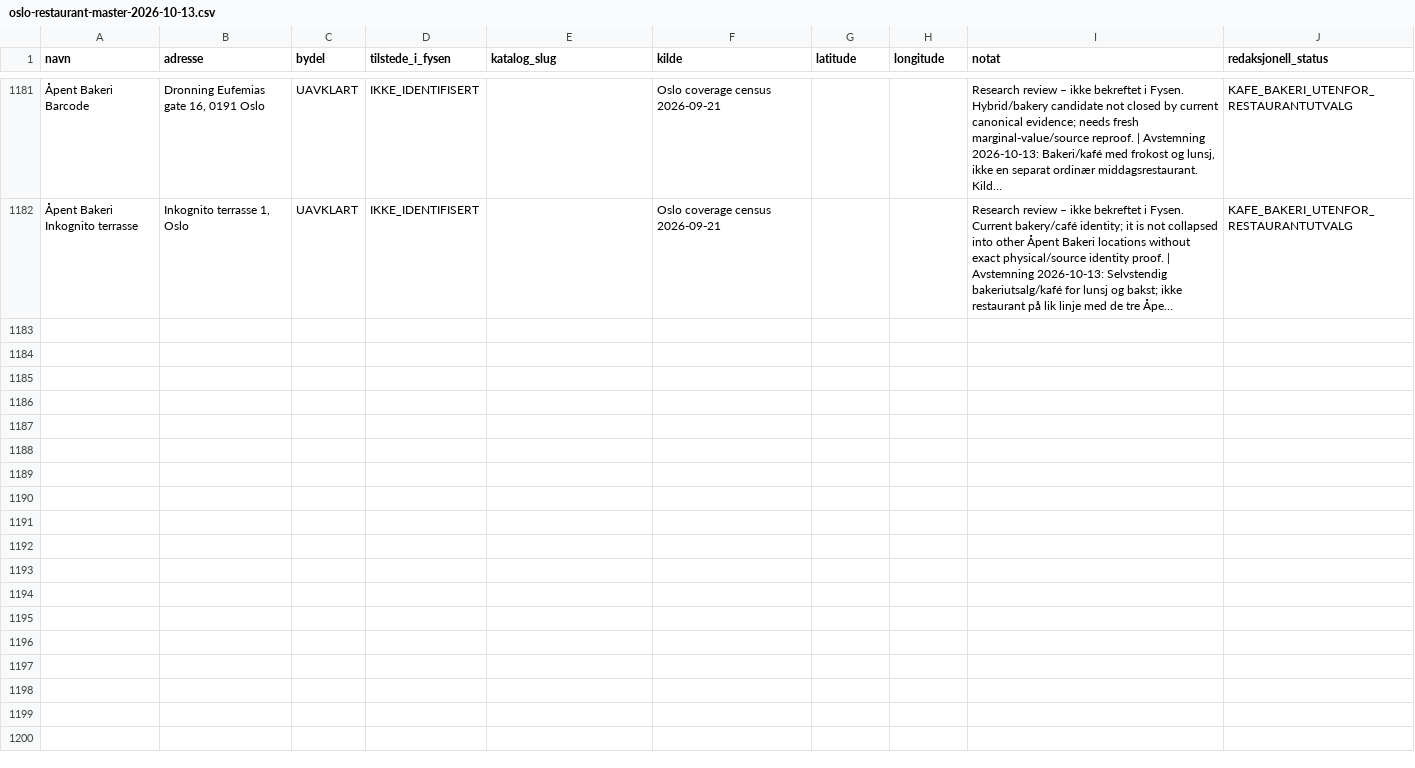
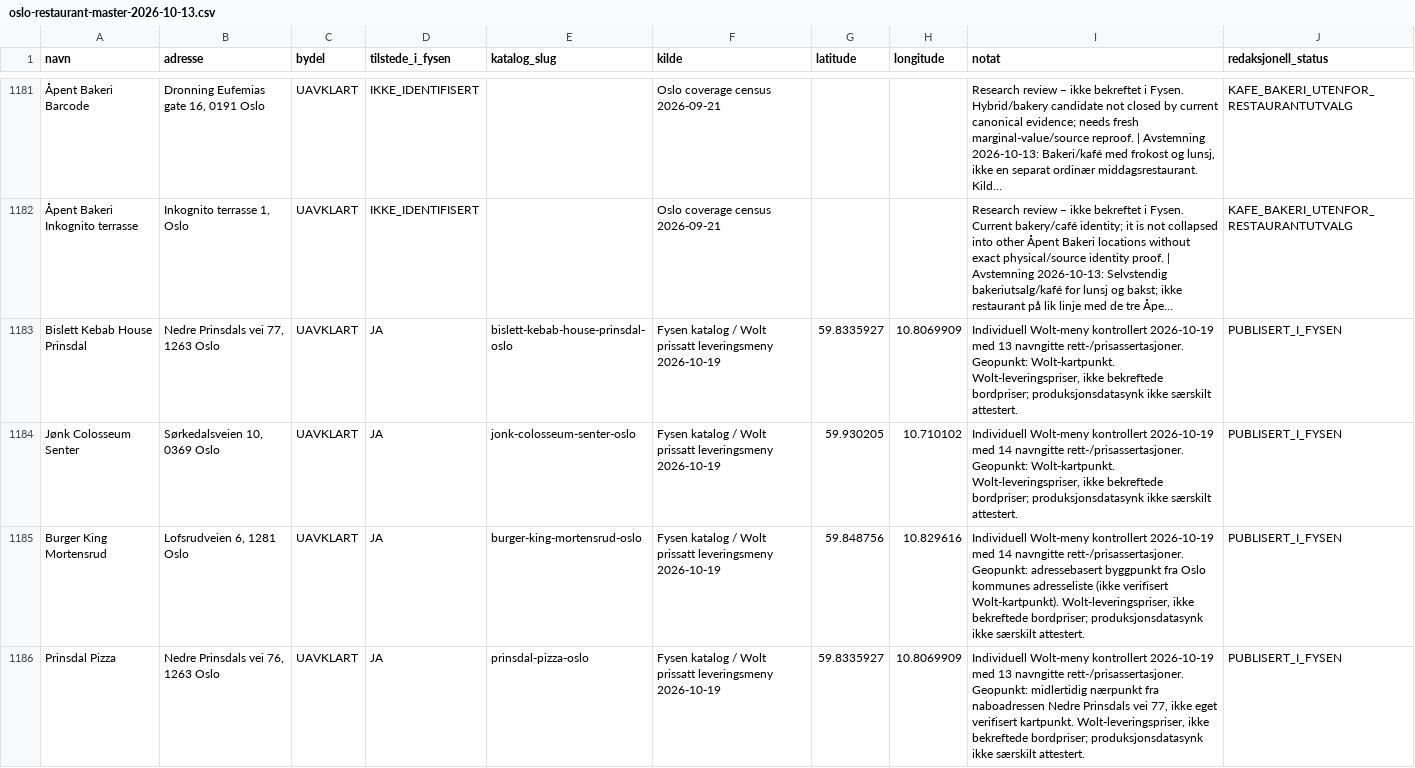
Before and after one commit to Paradispartiet/fysen, a CSV file: docs/oslo-restaurant-master-2026-10-13.csv, drawn as a sheet; only a part is shown, gaps mark what is left out; long unchanged cells end in …; the diff names each change by its address in the sheet, - before the commit and + after, or states it on an @@ line.

Commit message:
Oslo: 4 nye Wolt-prissatte restauranter (961 → 965) (#986)
* catalog(oslo): add five distinct Wolt-priced restaurants

* catalog(oslo): defer Fjord Fries due to strict Wolt extraction mismatch

```diff
--- a/docs/oslo-restaurant-master-2026-10-13.csv
+++ b/docs/oslo-restaurant-master-2026-10-13.csv
+row 1183: Bislett Kebab House Prinsdal | Nedre Prinsdals vei 77, 1263 Oslo | UAVKLART | JA | bislett-kebab-house-prinsdal-oslo | Fysen katalog / Wolt prissatt leveringsmeny 2026-10-19 | 59.8335927 | 10.8069909 | Individuell Wolt-meny kontrollert 2026-10-19 med 13 navngitte rett-/prisassertasjoner. Geopunkt: Wolt-kartpunkt. Wolt-leveringspriser, ikke bekreftede bordpriser; produksjonsdatasynk ikke særskilt attestert. | PUBLISERT_I_FYSEN
+row 1184: Jønk Colosseum Senter | Sørkedalsveien 10, 0369 Oslo | UAVKLART | JA | jonk-colosseum-senter-oslo | Fysen katalog / Wolt prissatt leveringsmeny 2026-10-19 | 59.930205 | 10.710102 | Individuell Wolt-meny kontrollert 2026-10-19 med 14 navngitte rett-/prisassertasjoner. Geopunkt: Wolt-kartpunkt. Wolt-leveringspriser, ikke bekreftede bordpriser; produksjonsdatasynk ikke særskilt attestert. | PUBLISERT_I_FYSEN
+row 1185: Burger King Mortensrud | Lofsrudveien 6, 1281 Oslo | UAVKLART | JA | burger-king-mortensrud-oslo | Fysen katalog / Wolt prissatt leveringsmeny 2026-10-19 | 59.848756 | 10.829616 | Individuell Wolt-meny kontrollert 2026-10-19 med 14 navngitte rett-/prisassertasjoner. Geopunkt: adressebasert byggpunkt fra Oslo kommunes adresseliste (ikke verifisert Wolt-kartpunkt). Wolt-leveringspriser, ikke bekreftede bordpriser; produksjonsdatasynk ikke særskilt attestert. | PUBLISERT_I_FYSEN
+row 1186: Prinsdal Pizza | Nedre Prinsdals vei 76, 1263 Oslo | UAVKLART | JA | prinsdal-pizza-oslo | Fysen katalog / Wolt prissatt leveringsmeny 2026-10-19 | 59.8335927 | 10.8069909 | Individuell Wolt-meny kontrollert 2026-10-19 med 13 navngitte rett-/prisassertasjoner. Geopunkt: midlertidig nærpunkt fra naboadressen Nedre Prinsdals vei 77, ikke eget verifisert kartpunkt. Wolt-leveringspriser, ikke bekreftede bordpriser; produksjonsdatasynk ikke særskilt attestert. | PUBLISERT_I_FYSEN
```
Also changed, not shown: 4 other files.
